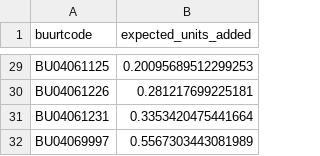
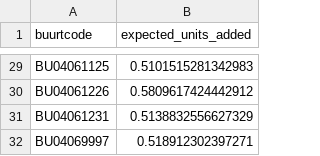
Before and after one commit to rubenwoudsma/Huizen-Woning-Splitser-Analyzer, a CSV file: data/processed/split_potential_buurt_public.csv, drawn as a sheet; only a part is shown, gaps mark what is left out; the diff covers the shown part only; the diff names each change by its address in the sheet, - before the commit and + after, or states it on an @@ line.

```diff
--- a/data/processed/split_potential_buurt_public.csv
+++ b/data/processed/split_potential_buurt_public.csv
-B29 (expected_units_added): 0.20095689512299253
+B29 (expected_units_added): 0.5101515281342983
-B30 (expected_units_added): 0.281217699225181
+B30 (expected_units_added): 0.5809617424442912
-B31 (expected_units_added): 0.3353420475441664
+B31 (expected_units_added): 0.5138832556627329
-B32 (expected_units_added): 0.5567303443081989
+B32 (expected_units_added): 0.518912302397271
```
Also changed, not shown: 27 edited cells elsewhere in this file, data/processed/split_candidates_public.csv, 1 other file.
